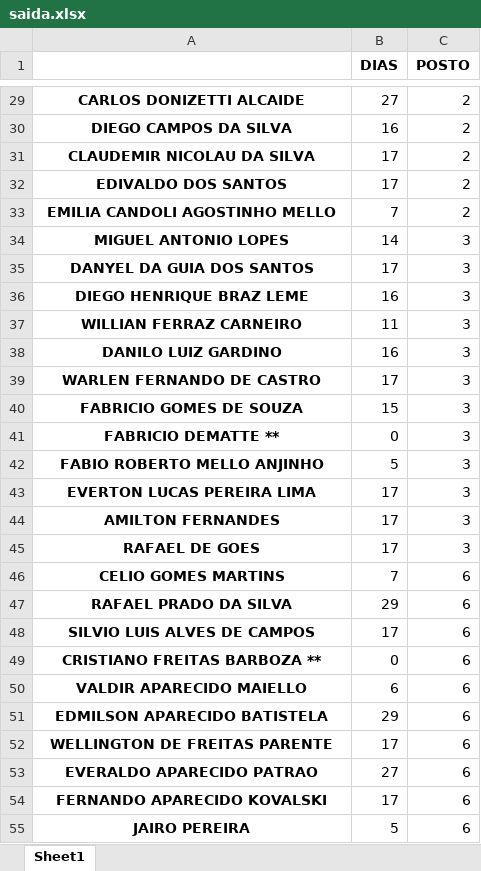
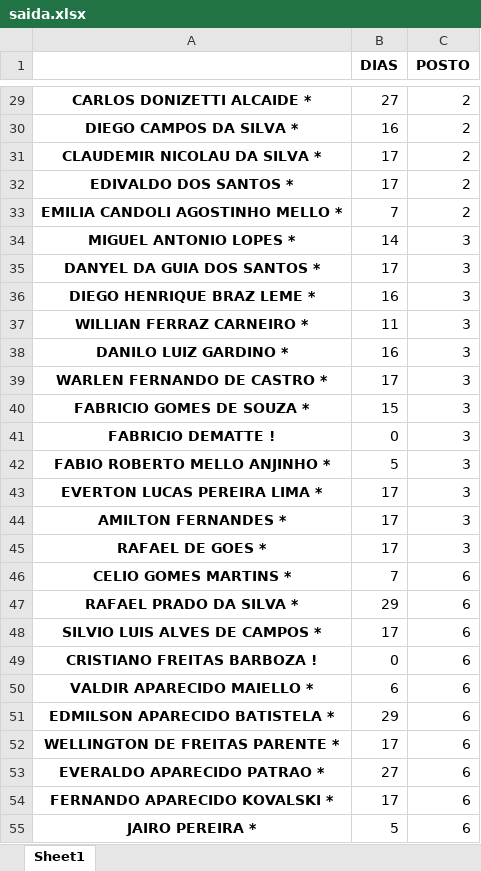
Before and after one commit to demfabris/calculo_func, an Excel workbook: saida.xlsx, sheet Sheet1, drawn as a sheet; only a part is shown, gaps mark what is left out; values as stored, in another font and other column widths than the file's, no borders; the diff covers the shown part only; the diff names each change by its address in the sheet, - before the commit and + after, or states it on an @@ line.

```diff
--- a/saida.xlsx (sheet Sheet1)
+++ b/saida.xlsx (sheet Sheet1)
-A29: CARLOS DONIZETTI ALCAIDE
+A29: CARLOS DONIZETTI ALCAIDE *
-A30: DIEGO CAMPOS DA SILVA
+A30: DIEGO CAMPOS DA SILVA *
-A31: CLAUDEMIR NICOLAU DA SILVA
+A31: CLAUDEMIR NICOLAU DA SILVA *
-A32: EDIVALDO DOS SANTOS
+A32: EDIVALDO DOS SANTOS *
-A33: EMILIA CANDOLI AGOSTINHO MELLO
+A33: EMILIA CANDOLI AGOSTINHO MELLO *
-A34: MIGUEL ANTONIO LOPES
+A34: MIGUEL ANTONIO LOPES *
-A35: DANYEL DA GUIA DOS SANTOS
+A35: DANYEL DA GUIA DOS SANTOS *
-A36: DIEGO HENRIQUE BRAZ LEME
+A36: DIEGO HENRIQUE BRAZ LEME *
-A37: WILLIAN FERRAZ CARNEIRO
+A37: WILLIAN FERRAZ CARNEIRO *
-A38: DANILO LUIZ GARDINO
+A38: DANILO LUIZ GARDINO *
-A39: WARLEN FERNANDO DE CASTRO
+A39: WARLEN FERNANDO DE CASTRO *
-A40: FABRICIO GOMES DE SOUZA
+A40: FABRICIO GOMES DE SOUZA *
-A41: FABRICIO DEMATTE **
+A41: FABRICIO DEMATTE !
-A42: FABIO ROBERTO MELLO ANJINHO
+A42: FABIO ROBERTO MELLO ANJINHO *
-A43: EVERTON LUCAS PEREIRA LIMA
+A43: EVERTON LUCAS PEREIRA LIMA *
-A44: AMILTON FERNANDES
+A44: AMILTON FERNANDES *
-A45: RAFAEL DE GOES
+A45: RAFAEL DE GOES *
-A46: CELIO GOMES MARTINS
+A46: CELIO GOMES MARTINS *
-A47: RAFAEL PRADO DA SILVA
+A47: RAFAEL PRADO DA SILVA *
-A48: SILVIO LUIS ALVES DE CAMPOS
+A48: SILVIO LUIS ALVES DE CAMPOS *
-A49: CRISTIANO FREITAS BARBOZA **
+A49: CRISTIANO FREITAS BARBOZA !
-A50: VALDIR APARECIDO MAIELLO
+A50: VALDIR APARECIDO MAIELLO *
-A51: EDMILSON APARECIDO BATISTELA
+A51: EDMILSON APARECIDO BATISTELA *
-A52: WELLINGTON DE FREITAS PARENTE
+A52: WELLINGTON DE FREITAS PARENTE *
-A53: EVERALDO APARECIDO PATRAO
+A53: EVERALDO APARECIDO PATRAO *
-A54: FERNANDO APARECIDO KOVALSKI
+A54: FERNANDO APARECIDO KOVALSKI *
-A55: JAIRO PEREIRA
+A55: JAIRO PEREIRA *
```
Also changed, not shown: 55 edited cells elsewhere in this sheet, 3 other files.
